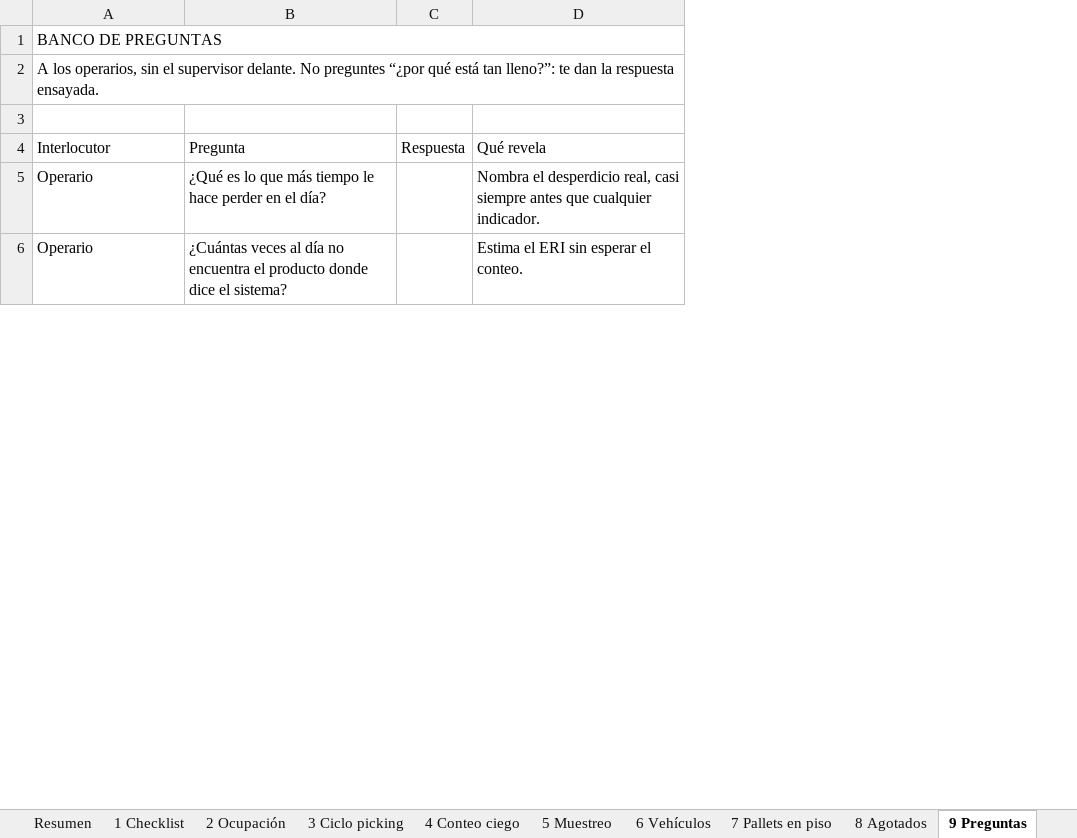
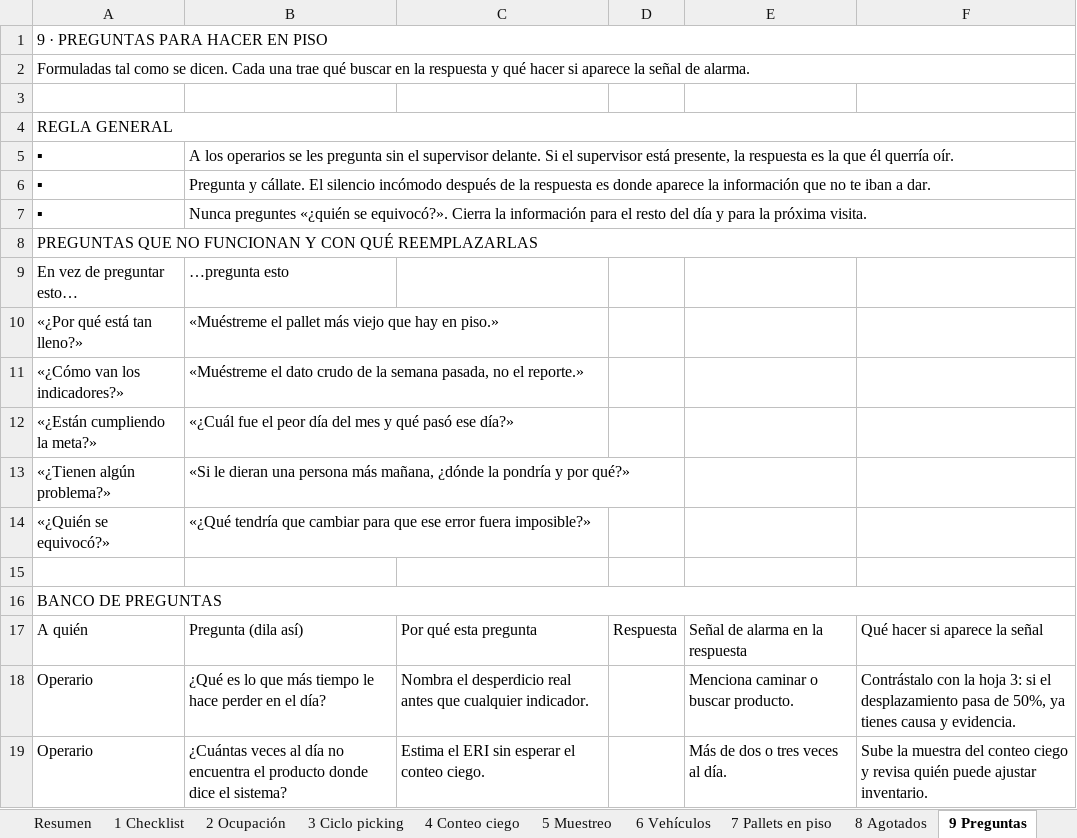
Before and after one commit to Camilohb82/hit-tracker, an Excel workbook: docs/Checklist-CEDI-Madrid.xlsx, sheet 9 Preguntas, drawn as a sheet; only a part is shown; values as stored, in another font and other column widths than the file's, no cell formats; removed rows and columns are numbered as before the commit, all else as after; the diff covers the shown part only; the diff names each change by its address in the sheet, - before the commit and + after, or states it on an @@ line.

```diff
--- a/docs/Checklist-CEDI-Madrid.xlsx (sheet 9 Preguntas)
+++ b/docs/Checklist-CEDI-Madrid.xlsx (sheet 9 Preguntas)
+column C, rows 17-19: Por qué esta pregunta | Nombra el desperdicio real antes que cualquier indicador. | Estima el ERI sin esperar el conteo ciego.
-column D, rows 5-6: Nombra el desperdicio real, casi siempre antes que cualquier indicador. | Estima el ERI sin esperar el conteo.
+column E, rows 17-19: Señal de alarma en la respuesta | Menciona caminar o buscar producto. | Más de dos o tres veces al día.
+column F, rows 17-19: Qué hacer si aparece la señal | Contrástalo con la hoja 3: si el desplazamiento pasa de 50%, ya tienes causa y evidencia. | Sube la muestra del conteo ciego y revisa quién puede ajustar inventario.
+row 1: 9 · PREGUNTAS PARA HACER EN PISO
+row 2: Formuladas tal como se dicen. Cada una trae qué buscar en la respuesta y qué hacer si aparece la señal de alarma.
+row 3: (empty)
+row 4: REGLA GENERAL
+row 5: ▪ | A los operarios se les pregunta sin el supervisor delante. Si el supervisor está presente, la respuesta es la que él querría oír.
+row 6: ▪ | Pregunta y cállate. El silencio incómodo después de la respuesta es donde aparece la información que no te iban a dar.
+row 7: ▪ | Nunca preguntes «¿quién se equivocó?». Cierra la información para el resto del día y para la próxima visita.
+row 8: PREGUNTAS QUE NO FUNCIONAN Y CON QUÉ REEMPLAZARLAS
+row 9: En vez de preguntar esto… | …pregunta esto
+row 10: «¿Por qué está tan lleno?» | «Muéstreme el pallet más viejo que hay en piso.»
+row 11: «¿Cómo van los indicadores?» | «Muéstreme el dato crudo de la semana pasada, no el reporte.»
+row 12: «¿Están cumpliendo la meta?» | «¿Cuál fue el peor día del mes y qué pasó ese día?»
+row 13: «¿Tienen algún problema?» | «Si le dieran una persona más mañana, ¿dónde la pondría y por qué?»
+row 14: «¿Quién se equivocó?» | «¿Qué tendría que cambiar para que ese error fuera imposible?»
+row 15: (empty)
-row 2: A los operarios, sin el supervisor delante. No preguntes “¿por qué está tan lleno?”: te dan la respuesta ensayada.
-row 17: (empty)
+row 17: A quién | Pregunta (dila así) | Por qué esta pregunta | Respuesta | Señal de alarma en la respuesta | Qué hacer si aparece la señal
-row 4: Interlocutor | Pregunta | Respuesta | Qué revela
```
Also changed, not shown: 4 added rows, 2 removed rows and 4 edited cells elsewhere in this sheet, sheet 4 Conteo ciego, sheet 5 Muestreo, sheet 3 Ciclo picking, sheet 6 Vehículos, sheet 8 Agotados, sheet Portada, 5 more sheets, other sheet tabs, cell formats, formulas that keep their value, 1 other file.
